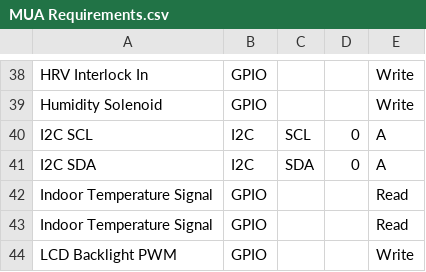
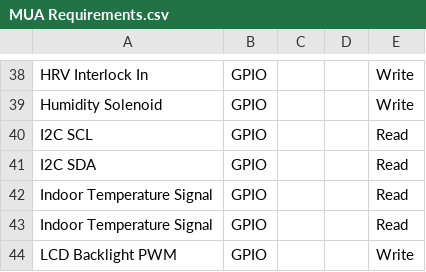
Before and after one commit to ComberbachSolutions/MCU-Combinatorics, a CSV file: MUA Requirements.csv, drawn as a sheet; only a part is shown, gaps mark what is left out.

```diff
--- a/MUA Requirements.csv
+++ b/MUA Requirements.csv
@@ -39,4 +39,4 @@ HRV Interlock In,GPIO,,,Write
 Humidity Solenoid,GPIO,,,Write
-I2C SCL,I2C,SCL,0,A
-I2C SDA,I2C,SDA,0,A
+I2C SCL,GPIO,,,Read
+I2C SDA,GPIO,,,Read
 Indoor Temperature Signal,GPIO,,,Read
```
Also changed, not shown: 1 other file.
